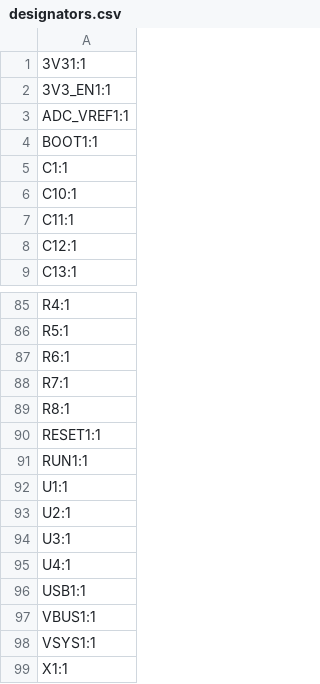
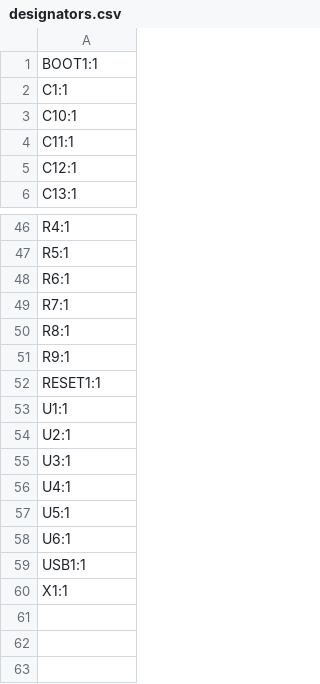
Before and after one commit to jvanderberg/pico-stretch, a CSV file: production/designators.csv, drawn as a sheet; only a part is shown, gaps mark what is left out; the diff covers the shown part only.

```diff
--- a/production/designators.csv
+++ b/production/designators.csv
@@ -1,4 +1 @@
-3V31:1
-3V3_EN1:1
-ADC_VREF1:1
 BOOT1:1
@@ -89,4 +50,4 @@ R7:1
 R8:1
+R9:1
 RESET1:1
-RUN1:1
 U1:1
@@ -95,5 +56,5 @@ U3:1
 U4:1
+U5:1
+U6:1
 USB1:1
-VBUS1:1
-VSYS1:1
 X1:1
```
Also changed, not shown: 4 added rows, 40 removed rows and 5 edited cells elsewhere in this file, production/bom.csv, production/positions.csv, 14 other files.
